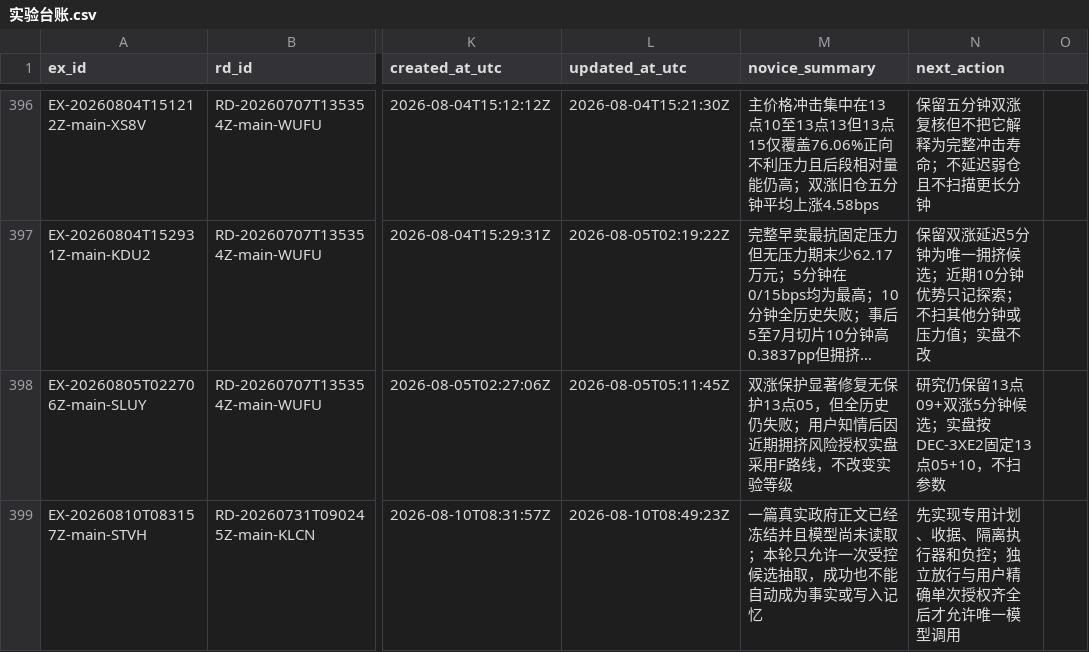
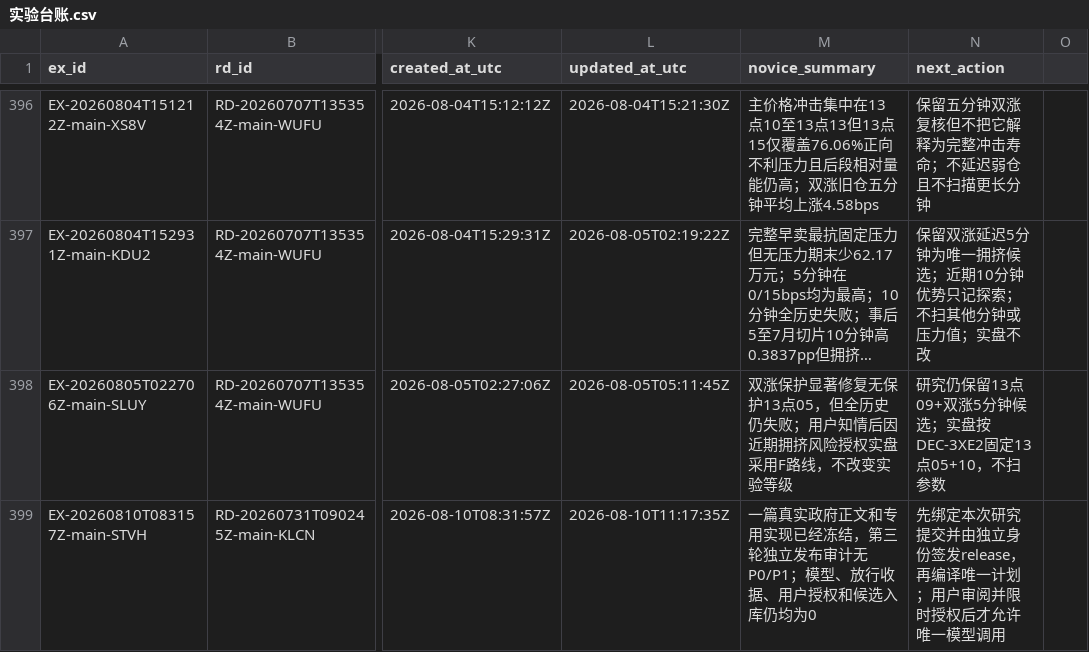
Before and after one commit to huakaiye/quant-knowledge-base, a CSV file: 01_台账/实验台账.csv, drawn as a sheet; only a part is shown, gaps mark what is left out; long unchanged cells end in …; the diff names each change by its address in the sheet, - before the commit and + after, or states it on an @@ line.

```diff
--- a/01_台账/实验台账.csv
+++ b/01_台账/实验台账.csv
-L399 (updated_at_utc): 2026-08-10T08:49:23Z
+L399 (updated_at_utc): 2026-08-10T11:17:35Z
-M399 (novice_summary): …政府正文已经冻结并且模型尚未读取；本轮只允许一次受控候选抽取，成功也不能自动成为事实或写入记忆
+M399 (novice_summary): …政府正文和专用实现已经冻结，第三轮独立发布审计无P0/P1；模型、放行收据、用户授权和候选入库仍均为0
-N399 (next_action): 先实现专用计划、收据、隔离执行器和负控；独立放行与用户精确单次授权齐全后才允许…
+N399 (next_action): 先绑定本次研究提交并由独立身份签发release，再编译唯一计划；用户审阅并限时授权后才允许…
```
Also changed, not shown: 01_台账/子代理调用台账.csv, 7 other files.
